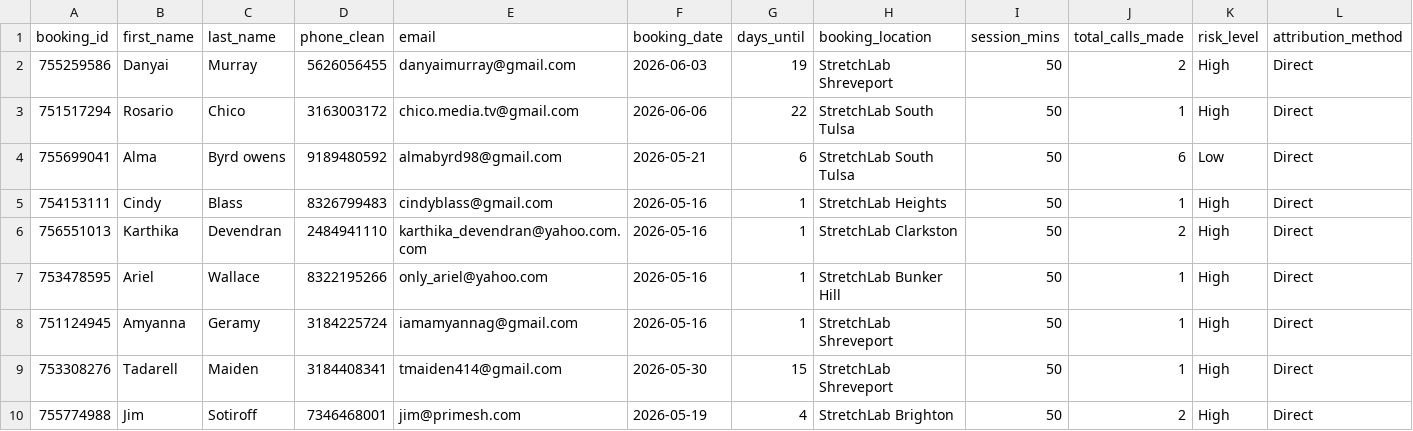
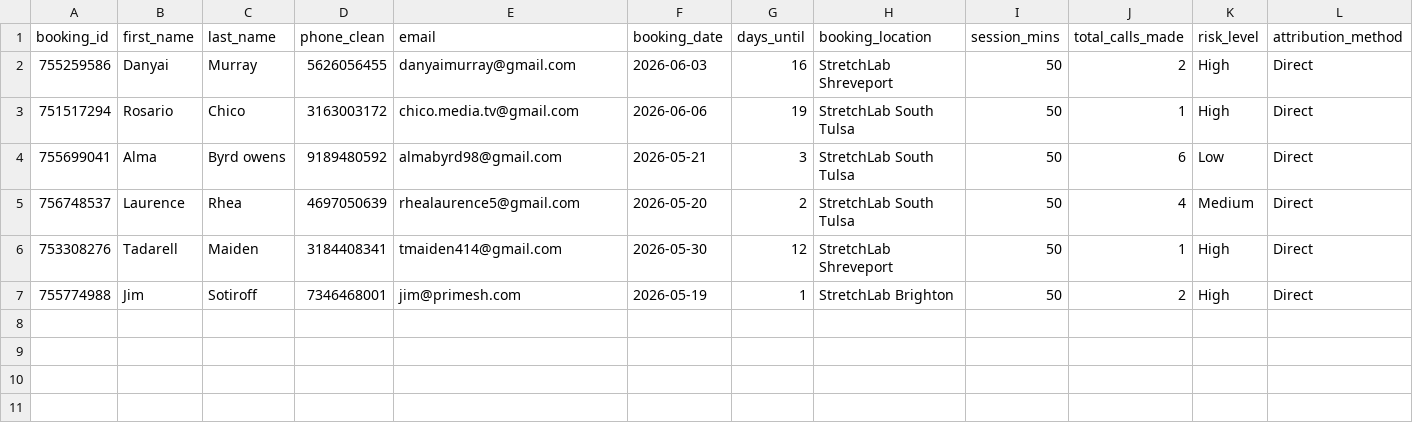
Before and after one commit to thamsanqakekana-tech/stretchlab-dashboard, a CSV file: dashboard/public/data/phiwe_pipeline.csv, drawn as a sheet.

```diff
--- a/dashboard/public/data/phiwe_pipeline.csv
+++ b/dashboard/public/data/phiwe_pipeline.csv
@@ -1,10 +1,7 @@
 booking_id,first_name,last_name,phone_clean,email,booking_date,days_until,booking_location,session_mins,total_calls_made,risk_level,attribution_method
-755259586,Danyai,Murray,5626056455,danyaimurray@gmail.com,2026-06-03,19,StretchLab Shreveport,50,2,High,Direct
-751517294,Rosario,Chico,3163003172,chico.media.tv@gmail.com,2026-06-06,22,StretchLab South Tulsa,50,1,High,Direct
-755699041,Alma,Byrd owens,9189480592,almabyrd98@gmail.com,2026-05-21,6,StretchLab South Tulsa,50,6,Low,Direct
-754153111,Cindy,Blass,8326799483,cindyblass@gmail.com,2026-05-16,1,StretchLab Heights,50,1,High,Direct
-756551013,Karthika,Devendran,2484941110,karthika_devendran@yahoo.com.com,2026-05-16,1,StretchLab Clarkston,50,2,High,Direct
-753478595,Ariel,Wallace,8322195266,only_ariel@yahoo.com,2026-05-16,1,StretchLab Bunker Hill,50,1,High,Direct
-751124945,Amyanna,Geramy,3184225724,iamamyannag@gmail.com,2026-05-16,1,StretchLab Shreveport,50,1,High,Direct
-753308276,Tadarell,Maiden,3184408341,tmaiden414@gmail.com,2026-05-30,15,StretchLab Shreveport,50,1,High,Direct
-755774988,Jim,Sotiroff,7346468001,jim@primesh.com,2026-05-19,4,StretchLab Brighton,50,2,High,Direct
+755259586,Danyai,Murray,5626056455,danyaimurray@gmail.com,2026-06-03,16,StretchLab Shreveport,50,2,High,Direct
+751517294,Rosario,Chico,3163003172,chico.media.tv@gmail.com,2026-06-06,19,StretchLab South Tulsa,50,1,High,Direct
+755699041,Alma,Byrd owens,9189480592,almabyrd98@gmail.com,2026-05-21,3,StretchLab South Tulsa,50,6,Low,Direct
+756748537,Laurence,Rhea,4697050639,rhealaurence5@gmail.com,2026-05-20,2,StretchLab South Tulsa,50,4,Medium,Direct
+753308276,Tadarell,Maiden,3184408341,tmaiden414@gmail.com,2026-05-30,12,StretchLab Shreveport,50,1,High,Direct
+755774988,Jim,Sotiroff,7346468001,jim@primesh.com,2026-05-19,1,StretchLab Brighton,50,2,High,Direct
```
Also changed, not shown: dashboard/public/data/phiwe_bookings.csv, dashboard/public/data/phiwe_cancellation_analysis.csv, 23 other files.
